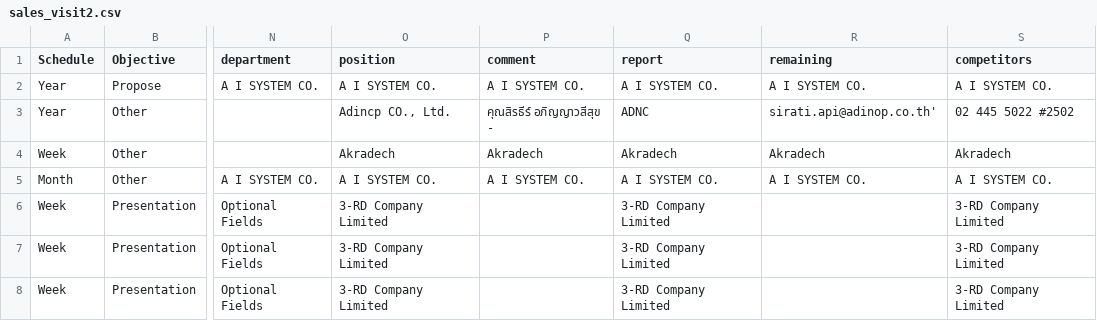
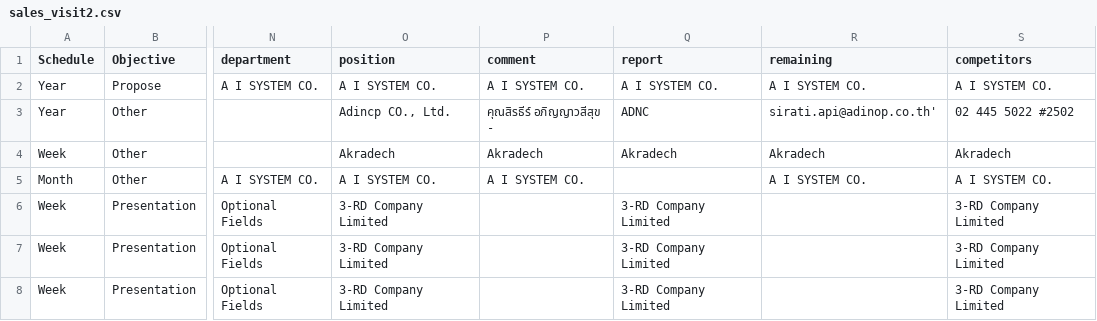
Before and after one commit to weh2017/robotScripts, a CSV file: AISCRM/resources/sales_visit2.csv, drawn as a sheet; only a part is shown, gaps mark what is left out; the diff names each change by its address in the sheet, - before the commit and + after, or states it on an @@ line.

```diff
--- a/AISCRM/resources/sales_visit2.csv
+++ b/AISCRM/resources/sales_visit2.csv
-Q5 (report): A I SYSTEM CO.
+Q5 (report): (empty)
```
Also changed, not shown: 51 other files.
